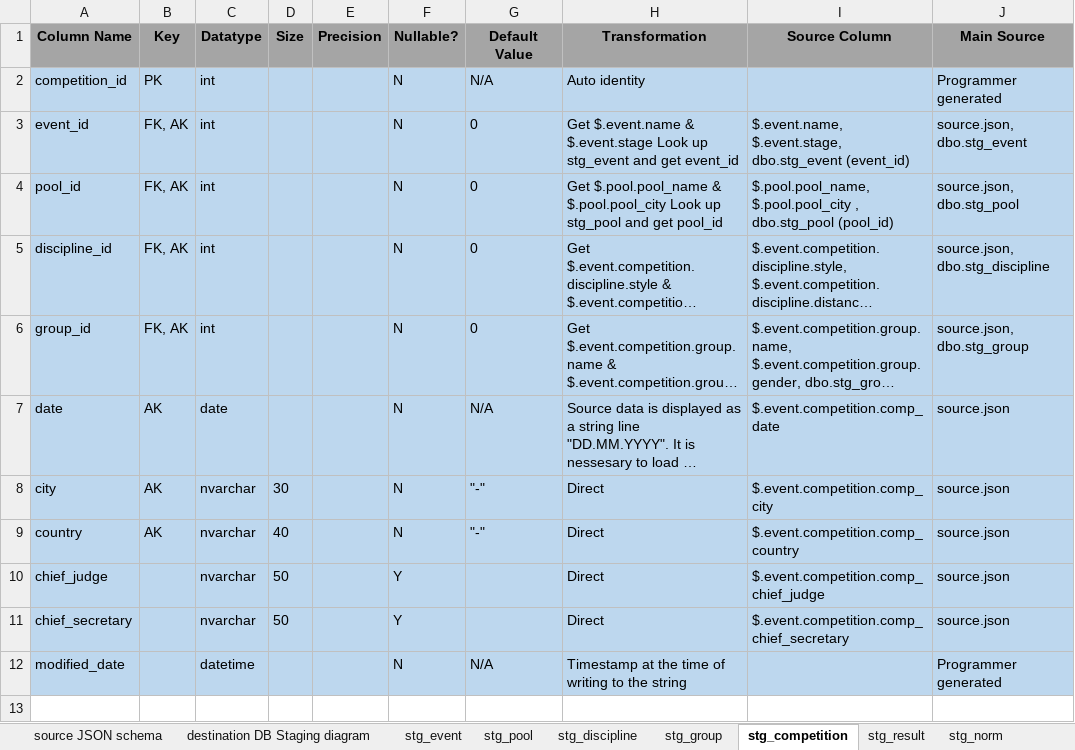
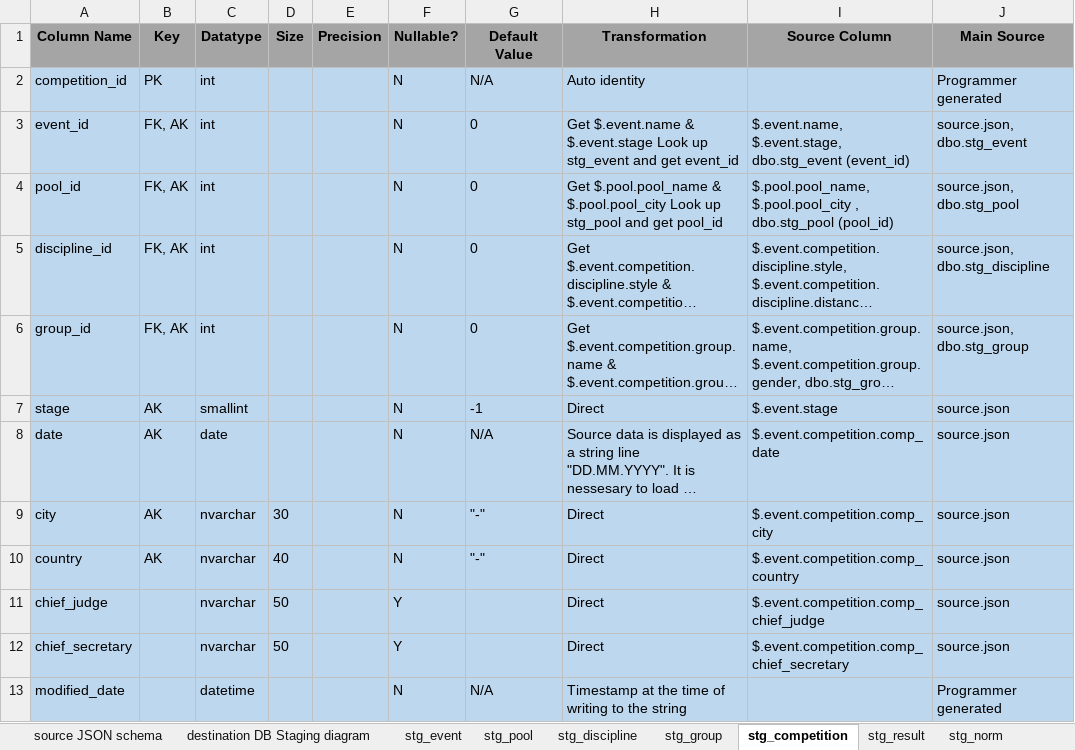
Before and after one commit to mrM0nk/The_Project_Swimming_Competition, an Excel workbook: Documents/Mapping documet json to DB Staging.xlsx, sheet stg_competition, drawn as a sheet; long unchanged cells end in …; values as stored, in another font and other column widths than the file's, no borders; the diff names each change by its address in the sheet, - before the commit and + after, or states it on an @@ line.

Commit message:
fix mapping document - move stage attribute from event-entity into competition-entity

```diff
--- a/Documents/Mapping documet json to DB Staging.xlsx (sheet stg_competition)
+++ b/Documents/Mapping documet json to DB Staging.xlsx (sheet stg_competition)
+row 7: stage | AK | smallint |  |  | N | -1 | Direct | $.event.stage | source.json
```
Also changed, not shown: sheet stg_event, sheet stg_discipline, sheet stg_pool, sheet stg_result, charts or pictures.
